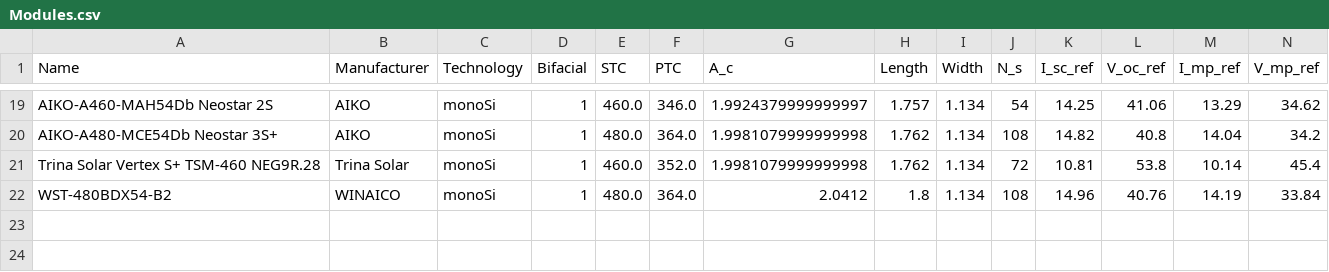
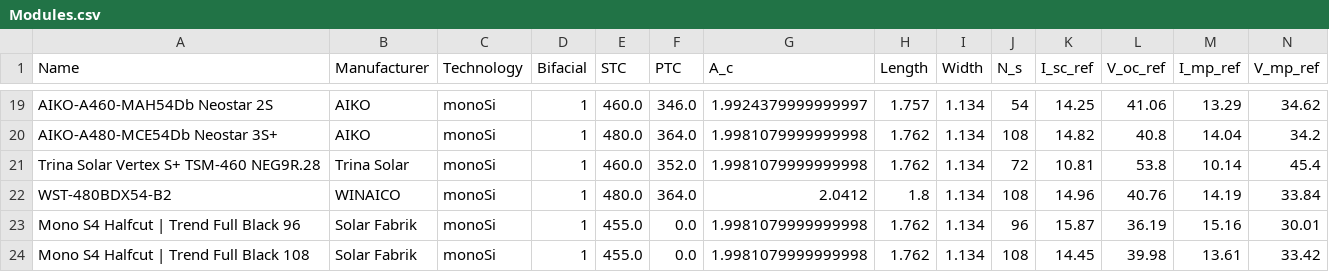
Before and after one commit to AlexLojewski/PV-Trainer-Information, a CSV file: developer/libraries/Modules.csv, drawn as a sheet; only a part is shown, gaps mark what is left out; rows hold the shown columns only; the diff names each change by its address in the sheet, - before the commit and + after, or states it on an @@ line.

Commit message:
Update Modules.csv
Add Solar Fabrik

```diff
--- a/developer/libraries/Modules.csv
+++ b/developer/libraries/Modules.csv
+row 23: Mono S4 Halfcut | Trend Full Black 96 | Solar Fabrik | monoSi | 1 | 455.0 | 0.0 | 1.9981079999999998 | 1.762 | 1.134 | 96 | 15.87 | 36.19 | 15.16 | 30.01
+row 24: Mono S4 Halfcut | Trend Full Black 108 | Solar Fabrik | monoSi | 1 | 455.0 | 0.0 | 1.9981079999999998 | 1.762 | 1.134 | 108 | 14.45 | 39.98 | 13.61 | 33.42
```
